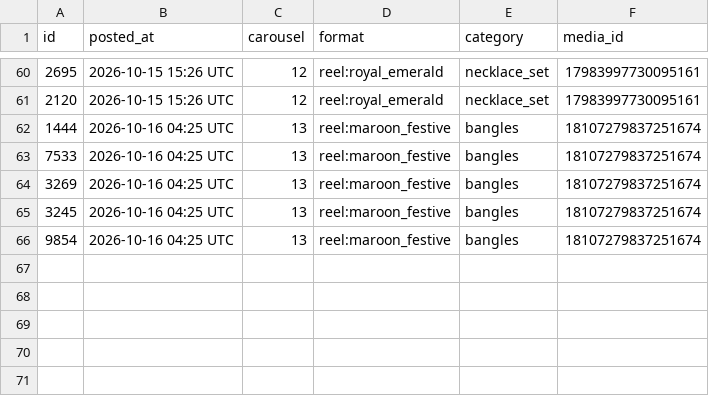
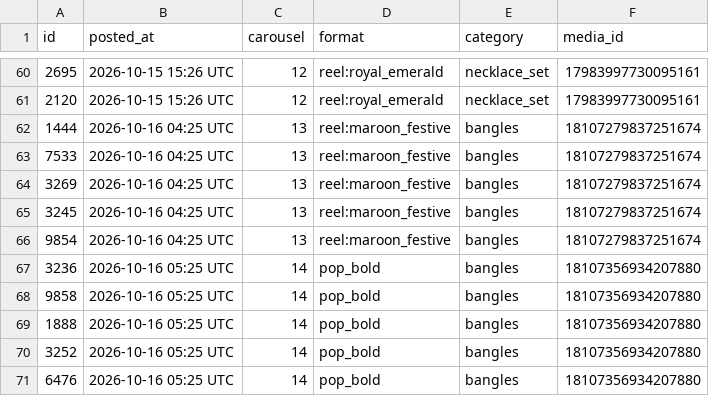
Before and after one commit to masterjewora-rgb/jewora-instagram, a CSV file: posted.csv, drawn as a sheet; only a part is shown, gaps mark what is left out; the diff names each change by its address in the sheet, - before the commit and + after, or states it on an @@ line.

```diff
--- a/posted.csv
+++ b/posted.csv
+row 67: 3236 | 2026-10-16 05:25 UTC | 14 | pop_bold | bangles | 18107356934207880
+row 68: 9858 | 2026-10-16 05:25 UTC | 14 | pop_bold | bangles | 18107356934207880
+row 69: 1888 | 2026-10-16 05:25 UTC | 14 | pop_bold | bangles | 18107356934207880
+row 70: 3252 | 2026-10-16 05:25 UTC | 14 | pop_bold | bangles | 18107356934207880
+row 71: 6476 | 2026-10-16 05:25 UTC | 14 | pop_bold | bangles | 18107356934207880
```
Also changed, not shown: 1 other file.
